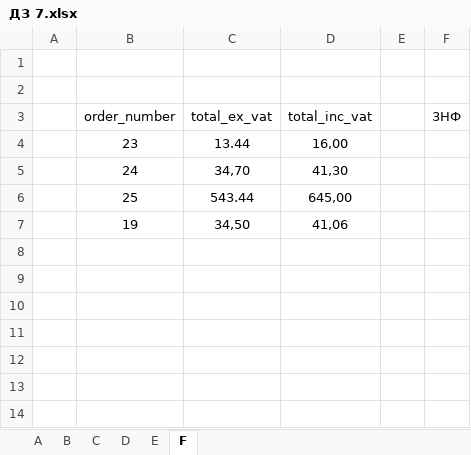
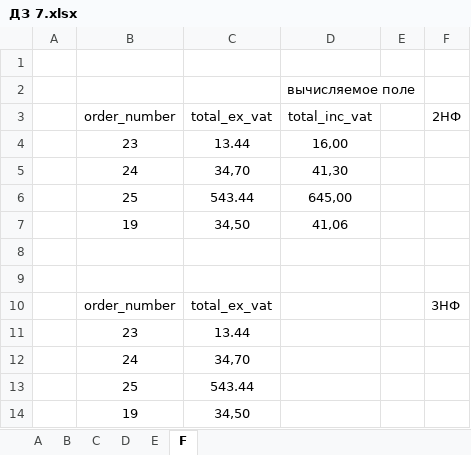
Before and after one commit to TMS-BI21-onl/Liubov-Yarosheich, an Excel workbook: Lesson 7/ДЗ 7.xlsx, sheet F, drawn as a sheet; values as stored, in another font and other column widths than the file's, no borders; the diff names each change by its address in the sheet, - before the commit and + after, or states it on an @@ line.

Commit message:
added hw lesson 9

```diff
--- a/Lesson 7/ДЗ 7.xlsx (sheet F)
+++ b/Lesson 7/ДЗ 7.xlsx (sheet F)
-D2 (total_inc_vat): (empty)
+D2 (total_inc_vat): вычисляемое поле
-F3: 3НФ
+F3: 2НФ
+row 8: (empty)
+row 9: (empty)
+row 10:  | order_number | total_ex_vat |  |  | 3НФ
+row 11:  | 23 | 13.44
+row 12:  | 24 | 34,70
+row 13:  | 25 | 543.44
+row 14:  | 19 | 34,50
```
Also changed, not shown: sheet B, sheet C, 1 other file.
